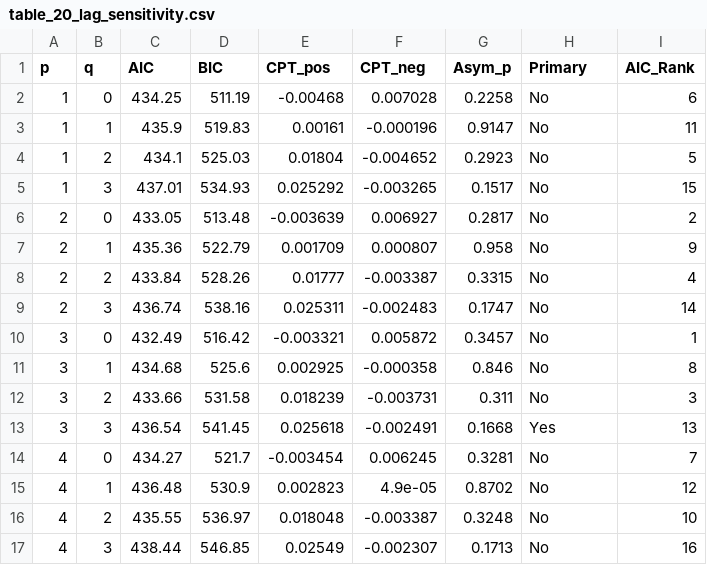
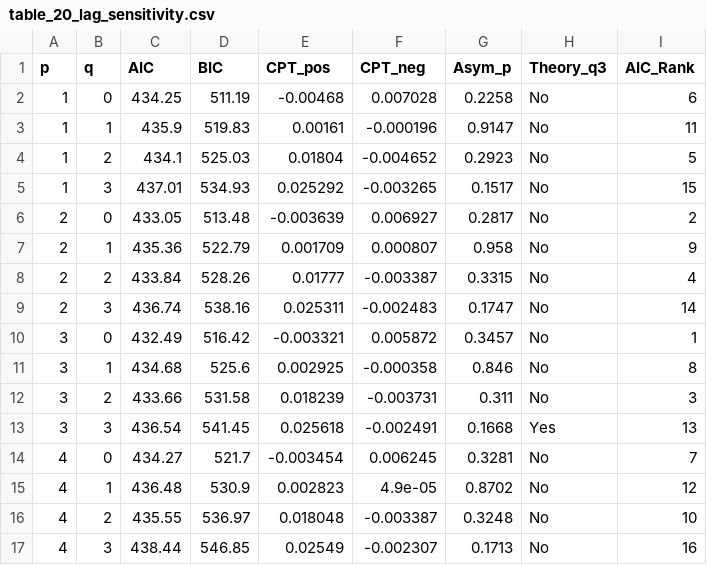
Before and after one commit to pentoshi007/nardl-gem, a CSV file: improved/outputs/tables/table_20_lag_sensitivity.csv, drawn as a sheet.

```diff
--- a/improved/outputs/tables/table_20_lag_sensitivity.csv
+++ b/improved/outputs/tables/table_20_lag_sensitivity.csv
@@ -1,2 +1,2 @@
-"p","q","AIC","BIC","CPT_pos","CPT_neg","Asym_p","Primary","AIC_Rank"
+"p","q","AIC","BIC","CPT_pos","CPT_neg","Asym_p","Theory_q3","AIC_Rank"
 1,0,434.25,511.19,-0.00468,0.007028,0.2258,"No",6
```
Also changed, not shown: improved/outputs/tables/table_10_model_comparison.csv, improved/outputs/tables/table_21_robustness_summary.csv, 19 other files.
